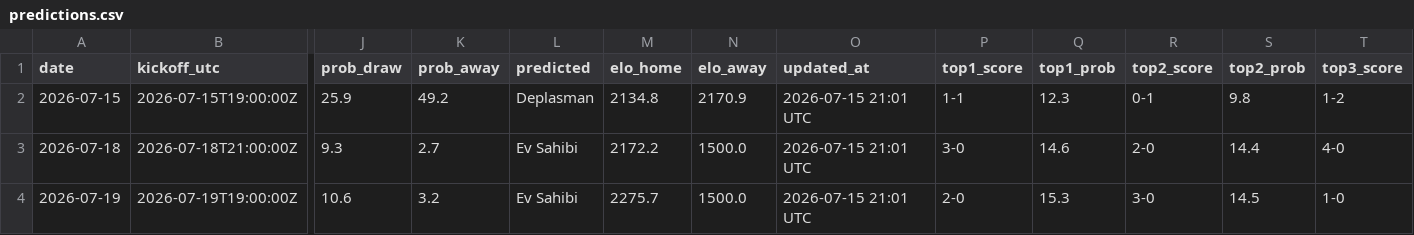
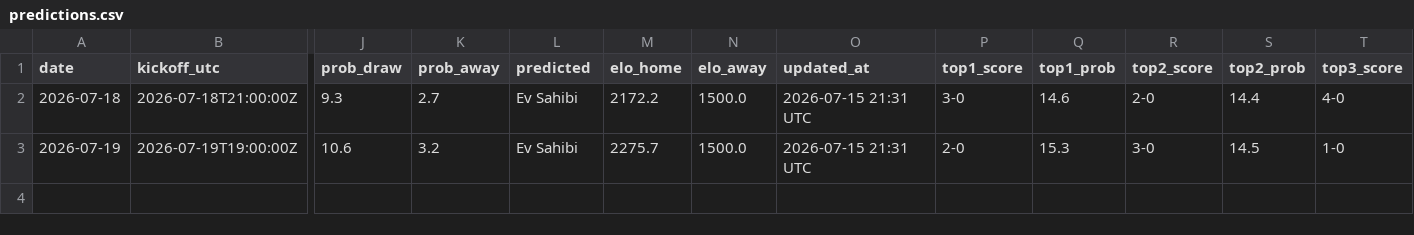
Before and after one commit to umutyyapici/DK-Tahminator, a CSV file: data/predictions.csv, drawn as a sheet; only a part is shown, gaps mark what is left out; removed rows and columns are numbered as before the commit, all else as after; rows hold the shown columns only; the diff names each change by its address in the sheet, - before the commit and + after, or states it on an @@ line.

```diff
--- a/data/predictions.csv
+++ b/data/predictions.csv
-row 2: 2026-07-15 | 2026-07-15T19:00:00Z | 25.9 | 49.2 | Deplasman | 2134.8 | 2170.9 | 2026-07-15 21:01 UTC | 1-1 | 12.3 | 0-1 | 9.8 | 1-2
-O2:O3 (updated_at): 2026-07-15 21:01 UTC
+O2:O3 (updated_at): 2026-07-15 21:31 UTC
```
Also changed, not shown: data/matches_2026.csv, data/predictions_history.csv, 6 other files.
